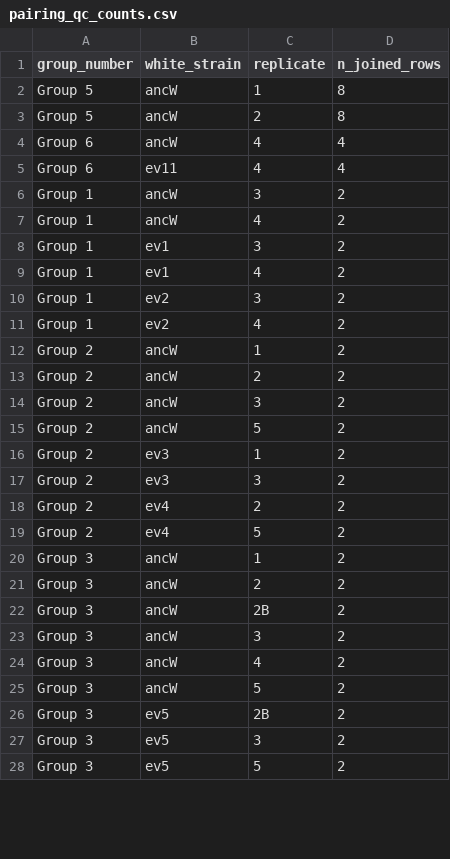
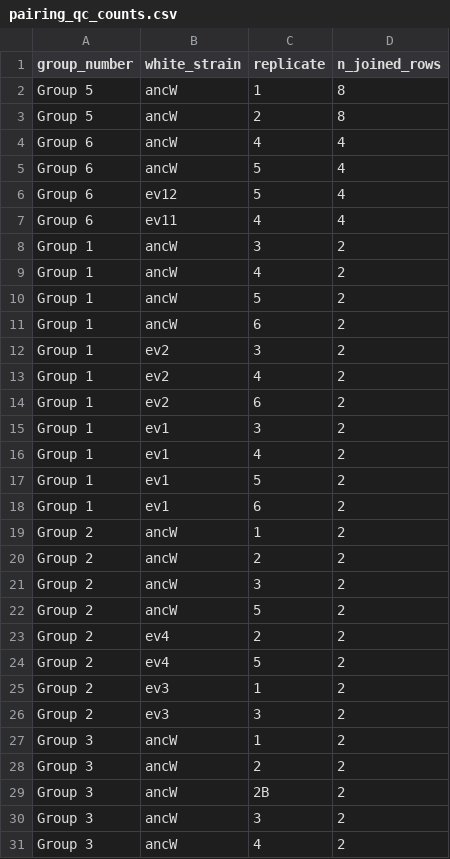
Before and after one commit to eostrow/inv-bio-winter-2026, a CSV file: output/pairing_qc_counts.csv, drawn as a sheet; only a part is shown; the shorter side is filled out with more unchanged rows; the diff covers the shown part only.

```diff
--- a/output/pairing_qc_counts.csv
+++ b/output/pairing_qc_counts.csv
@@ -4,2 +4,4 @@ Group 5,ancW,2,8
 Group 6,ancW,4,4
+Group 6,ancW,5,4
+Group 6,ev12,5,4
 Group 6,ev11,4,4
@@ -7,6 +9,11 @@ Group 1,ancW,3,2
 Group 1,ancW,4,2
+Group 1,ancW,5,2
+Group 1,ancW,6,2
+Group 1,ev2,3,2
+Group 1,ev2,4,2
+Group 1,ev2,6,2
 Group 1,ev1,3,2
 Group 1,ev1,4,2
-Group 1,ev2,3,2
-Group 1,ev2,4,2
+Group 1,ev1,5,2
+Group 1,ev1,6,2
 Group 2,ancW,1,2
@@ -15,6 +22,6 @@ Group 2,ancW,3,2
 Group 2,ancW,5,2
+Group 2,ev4,2,2
+Group 2,ev4,5,2
 Group 2,ev3,1,2
 Group 2,ev3,3,2
-Group 2,ev4,2,2
-Group 2,ev4,5,2
 Group 3,ancW,1,2
```
Also changed, not shown: 12 added rows, 2 moved rows and 4 edited cells elsewhere in this file, datafiles/fitness_assay_all.tsv, output/white_frequency_change_t0_to_t6_by_group_predation_replicate.csv, 11 other files.
